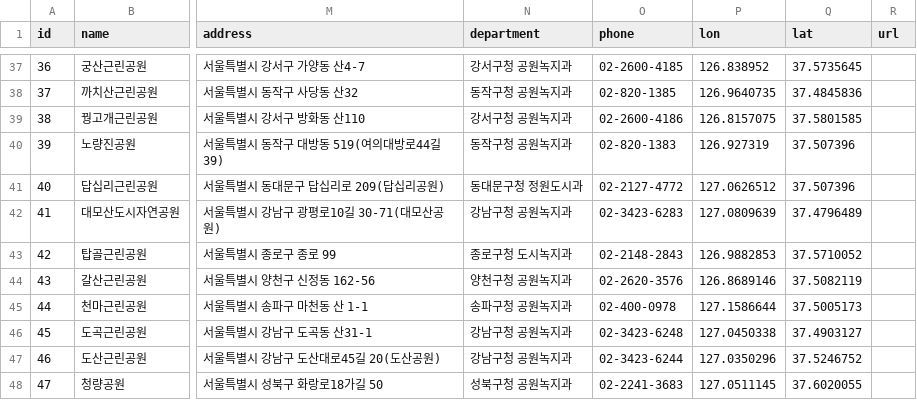
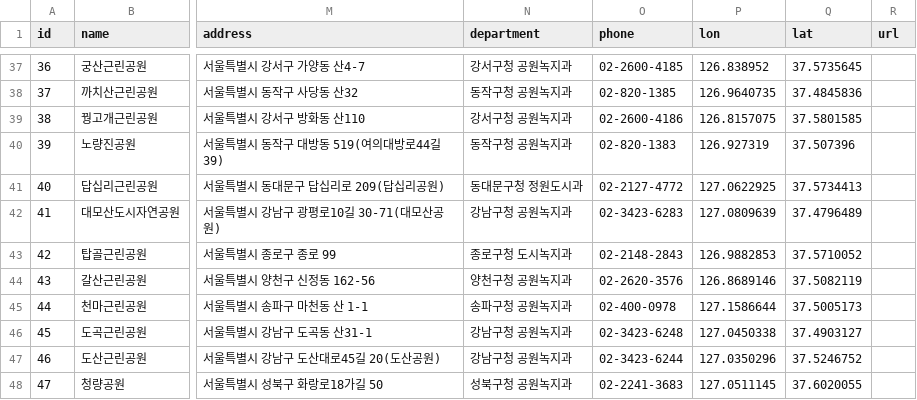
Before and after one commit to jeong922/dang-shin-na-gae, a CSV file: data/processed/parks.csv, drawn as a sheet; only a part is shown, gaps mark what is left out; the diff names each change by its address in the sheet, - before the commit and + after, or states it on an @@ line.

Commit message:
fix: 공원 좌표 수정 및 관련 데이터 재생성
- 잘못된 답십리근린공원 좌표 수정
- 수정된 좌표 기준으로 parks_features 재생성
- parks_difficulty 및 parks_pet_features 갱신

```diff
--- a/data/processed/parks.csv
+++ b/data/processed/parks.csv
-P41 (lon): 127.0626512
+P41 (lon): 127.0622925
-Q41 (lat): 37.507396
+Q41 (lat): 37.5734413
```
Also changed, not shown: data/features/parks_difficulty.csv, data/features/parks_features.csv, 1 other file.
